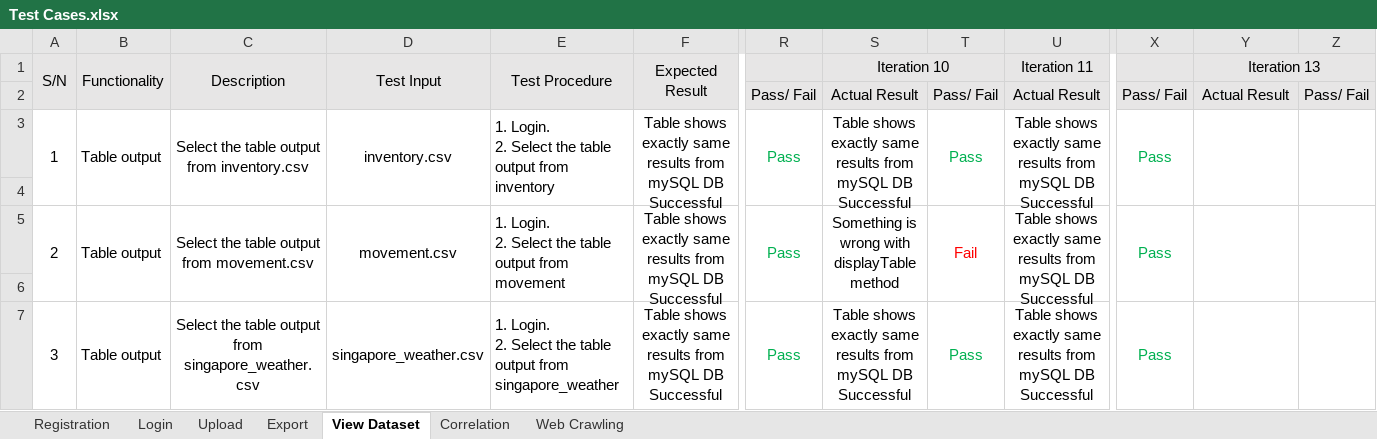
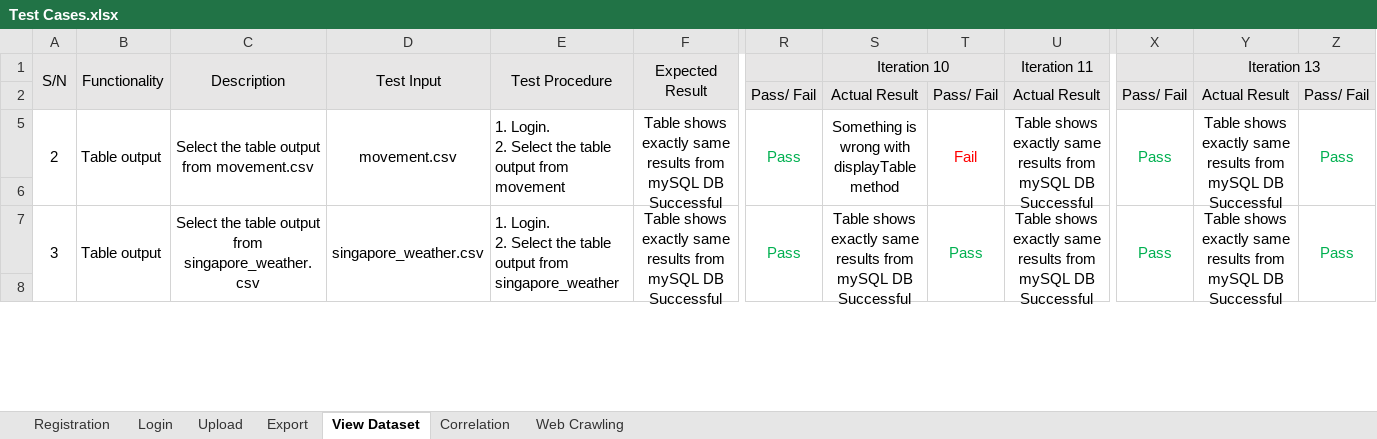
Before and after one commit to Andyayk/Beyond-Ideas, an Excel workbook: Test Cases/Test Cases.xlsx, sheet View Dataset, drawn as a sheet; only a part is shown, gaps mark what is left out; values as stored, in another font and other column widths than the file's, no borders; removed rows and columns are numbered as before the commit, all else as after; rows hold the shown columns only; ↵ is a line break in a cell; the diff covers the shown part only; the diff names each change by its address in the sheet, - before the commit and + after, or states it on an @@ line.

```diff
--- a/Test Cases/Test Cases.xlsx (sheet View Dataset)
+++ b/Test Cases/Test Cases.xlsx (sheet View Dataset)
-A5 (S/N): 1
+A5 (S/N): 2
-C5 (Description): Select the table output from inventory.csv
+C5 (Description): Select the table output from movement.csv
-D5 (Test Input): inventory.csv
+D5 (Test Input): movement.csv
-E5 (Test Procedure): …output from inventory
+E5 (Test Procedure): …output from movement
-S5 (Iteration 10): Table shows exactly same results from mySQL DB Successful
+S5 (Iteration 10): Something is wrong with displayTable method
-T5: Pass
+T5: Fail
-T5 text colour: #00B050
+T5 text colour: #FF0000
-Y5 (Iteration 13): (empty)
+Y5 (Iteration 13): Table shows exactly same results from mySQL DB Successful
-Z5: (empty)
+Z5: Pass
-A7 (S/N): 2
+A7 (S/N): 3
-C7 (Description): …output from movement.csv
+C7 (Description): …output from singapore_weather.csv
-D7 (Test Input): movement.csv
+D7 (Test Input): singapore_weather.csv
-E7 (Test Procedure): …output from movement
+E7 (Test Procedure): …output from singapore_weather
-S7 (Iteration 10): Something is wrong with displayTable method
+S7 (Iteration 10): Table shows exactly same results from mySQL DB Successful
-T7: Fail
+T7: Pass
-T7 text colour: #FF0000
+T7 text colour: #00B050
-Y7 (Iteration 13): (empty)
+Y7 (Iteration 13): Table shows exactly same results from mySQL DB Successful
-Z7: (empty)
+Z7: Pass
-row 7: 3 | Table output | Select the table output from singapore_weather.csv | singapore_weather.csv | 1. Login. ↵ 2. Select the table output from singapore_weather | Table shows exactly same results from mySQL DB Successful | Pass | Table shows exactly same results from mySQL DB Successful | Pass | Table shows exactly same results from mySQL DB Successful | Pass
```
Also changed, not shown: 3 hidden or unhidden rows, 16 edited cells and cell formats elsewhere in this sheet, sheet Web Crawling, sheet Correlation, Metrics/Bug Log & Metric.xlsx.
